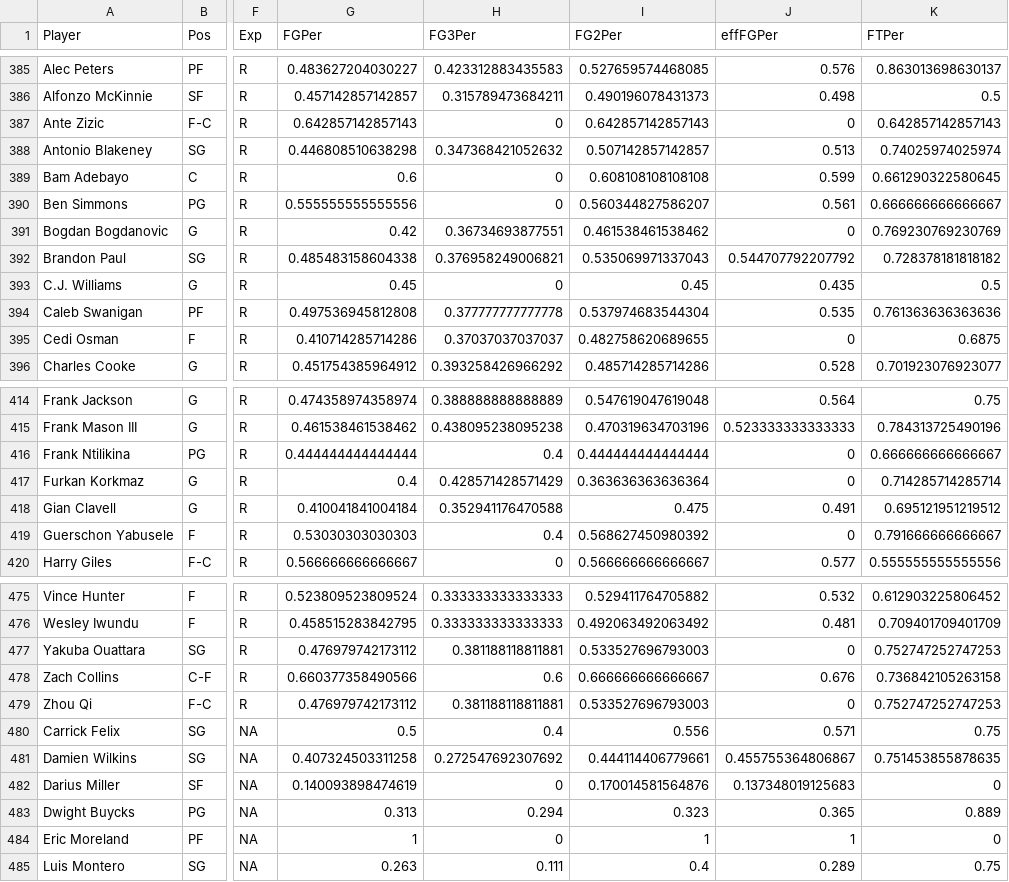
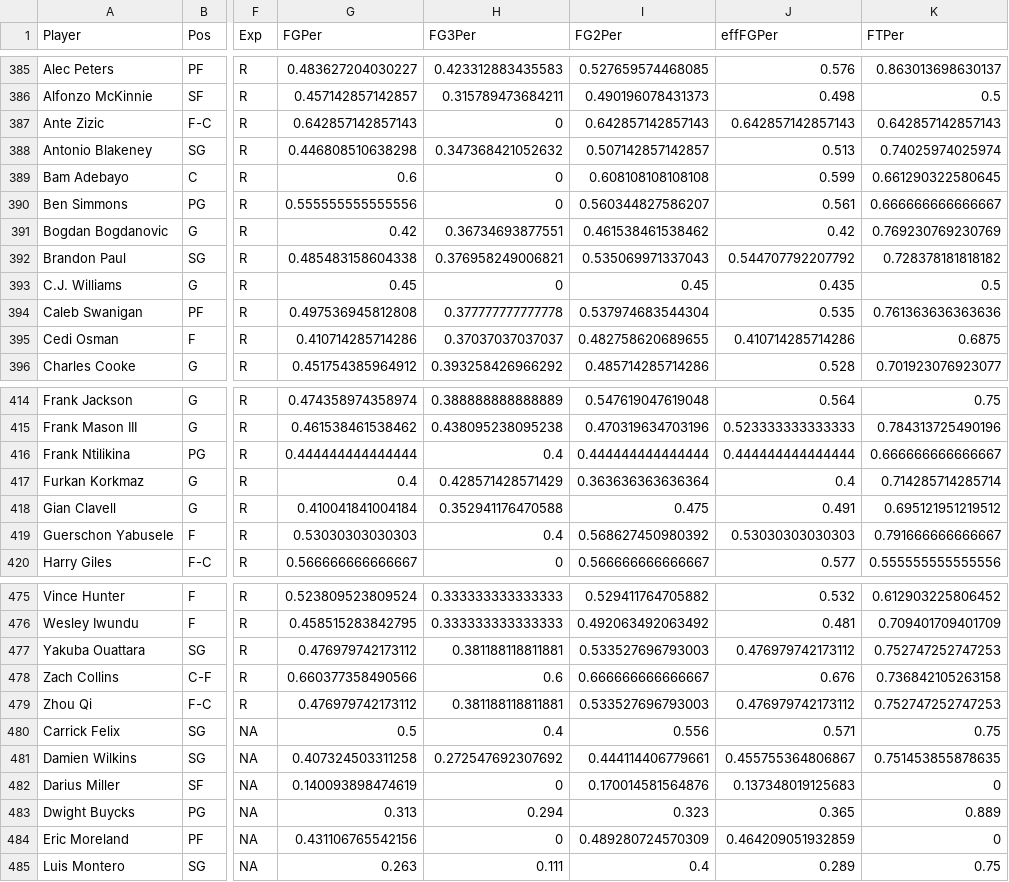
Before and after one commit to asRodelgo/NBA, a CSV file: data/playersNewPredicted_Final_Oct20.csv, drawn as a sheet; only a part is shown, gaps mark what is left out; the diff covers the shown part only; the diff names each change by its address in the sheet, - before the commit and + after, or states it on an @@ line.

```diff
--- a/data/playersNewPredicted_Final_Oct20.csv
+++ b/data/playersNewPredicted_Final_Oct20.csv
-J387 (effFGPer): 0
+J387 (effFGPer): 0.642857142857143
-J391 (effFGPer): 0
+J391 (effFGPer): 0.42
-J395 (effFGPer): 0
+J395 (effFGPer): 0.410714285714286
-J416 (effFGPer): 0
+J416 (effFGPer): 0.444444444444444
-J417 (effFGPer): 0
+J417 (effFGPer): 0.4
-J419 (effFGPer): 0
+J419 (effFGPer): 0.53030303030303
-J477 (effFGPer): 0
+J477 (effFGPer): 0.476979742173112
-J479 (effFGPer): 0
+J479 (effFGPer): 0.476979742173112
-G484 (FGPer): 1
+G484 (FGPer): 0.431106765542156
-I484 (FG2Per): 1
+I484 (FG2Per): 0.489280724570309
-J484 (effFGPer): 1
+J484 (effFGPer): 0.464209051932859
```
Also changed, not shown: 5 edited cells elsewhere in this file, 8 other files.
